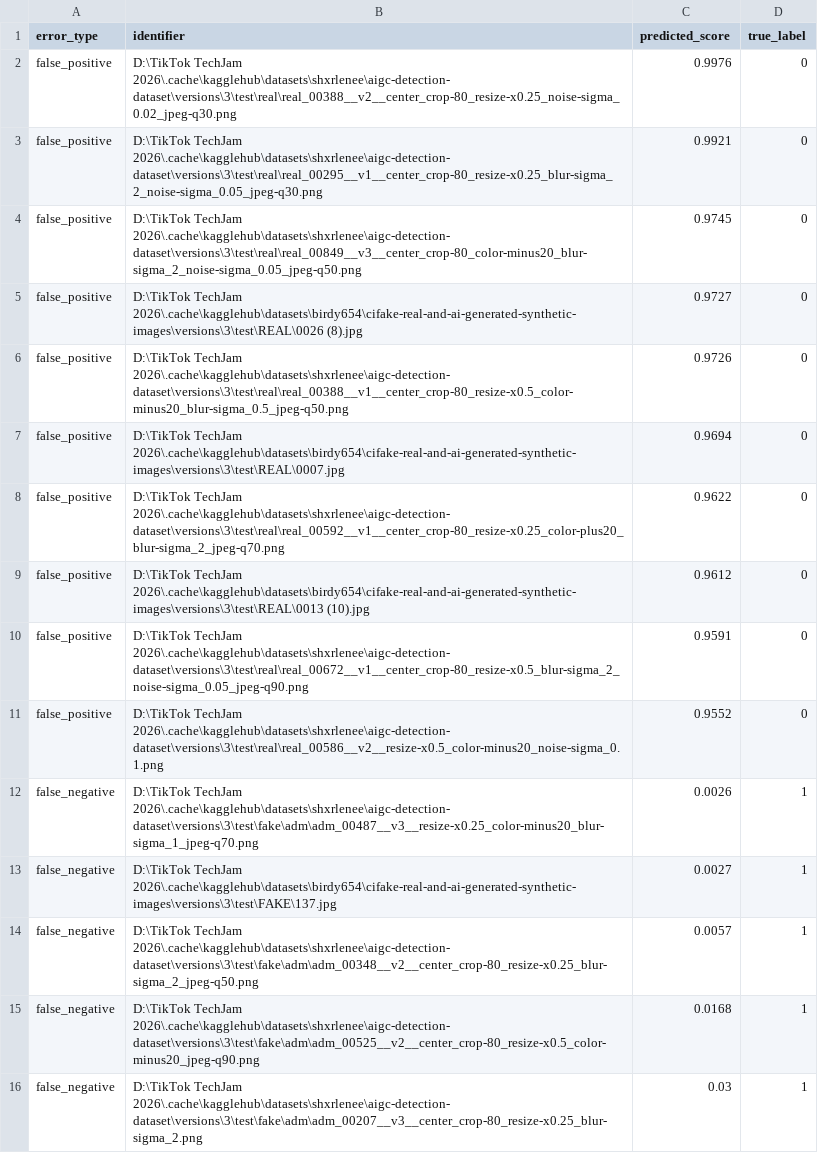
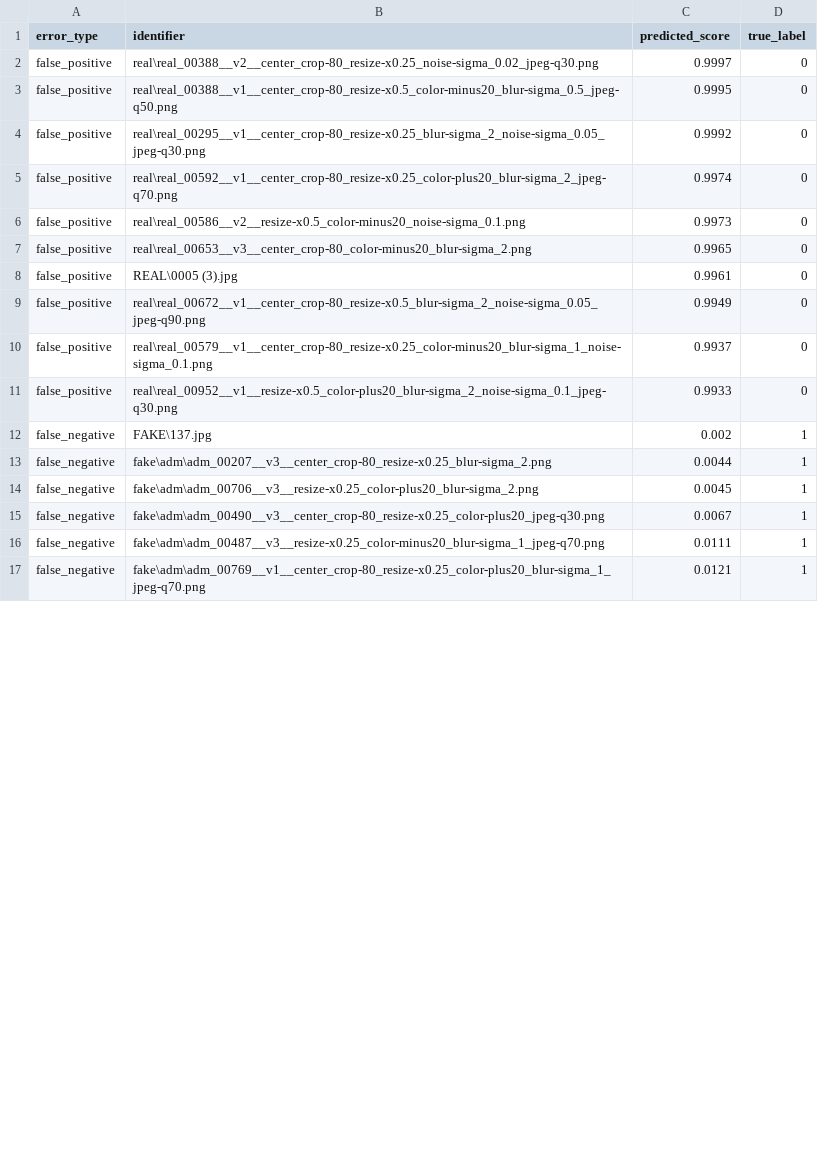
Before and after one commit to darryl5942/Tiktok-Hackathon, a CSV file: outputs/error_analysis.csv, drawn as a sheet; only a part is shown; the diff covers the shown part only.

```diff
--- a/outputs/error_analysis.csv
+++ b/outputs/error_analysis.csv
@@ -1,16 +1,17 @@
 error_type,identifier,predicted_score,true_label
-false_positive,D:\TikTok TechJam 2026\.cache\kagglehub\datasets\shxrlenee\aigc-detection-dataset\versions\3\test\real\real_00388__v2__center_crop-80_resize-x0.25_noise-sigma_0.02_jpeg-q30.png,0.9976,0
-false_positive,D:\TikTok TechJam 2026\.cache\kagglehub\datasets\shxrlenee\aigc-detection-dataset\versions\3\test\real\real_00295__v1__center_crop-80_resize-x0.25_blur-sigma_2_noise-sigma_0.05_jpeg-q30.png,0.9921,0
-false_positive,D:\TikTok TechJam 2026\.cache\kagglehub\datasets\shxrlenee\aigc-detection-dataset\versions\3\test\real\real_00849__v3__center_crop-80_color-minus20_blur-sigma_2_noise-sigma_0.05_jpeg-q50.png,0.9745,0
-false_positive,D:\TikTok TechJam 2026\.cache\kagglehub\datasets\birdy654\cifake-real-and-ai-generated-synthetic-images\versions\3\test\REAL\0026 (8).jpg,0.9727,0
-false_positive,D:\TikTok TechJam 2026\.cache\kagglehub\datasets\shxrlenee\aigc-detection-dataset\versions\3\test\real\real_00388__v1__center_crop-80_resize-x0.5_color-minus20_blur-sigma_0.5_jpeg-q50.png,0.9726,0
-false_positive,D:\TikTok TechJam 2026\.cache\kagglehub\datasets\birdy654\cifake-real-and-ai-generated-synthetic-images\versions\3\test\REAL\0007.jpg,0.9694,0
-false_positive,D:\TikTok TechJam 2026\.cache\kagglehub\datasets\shxrlenee\aigc-detection-dataset\versions\3\test\real\real_00592__v1__center_crop-80_resize-x0.25_color-plus20_blur-sigma_2_jpeg-q70.png,0.9622,0
-false_positive,D:\TikTok TechJam 2026\.cache\kagglehub\datasets\birdy654\cifake-real-and-ai-generated-synthetic-images\versions\3\test\REAL\0013 (10).jpg,0.9612,0
-false_positive,D:\TikTok TechJam 2026\.cache\kagglehub\datasets\shxrlenee\aigc-detection-dataset\versions\3\test\real\real_00672__v1__center_crop-80_resize-x0.5_blur-sigma_2_noise-sigma_0.05_jpeg-q90.png,0.9591,0
-false_positive,D:\TikTok TechJam 2026\.cache\kagglehub\datasets\shxrlenee\aigc-detection-dataset\versions\3\test\real\real_00586__v2__resize-x0.5_color-minus20_noise-sigma_0.1.png,0.9552,0
-false_negative,D:\TikTok TechJam 2026\.cache\kagglehub\datasets\shxrlenee\aigc-detection-dataset\versions\3\test\fake\adm\adm_00487__v3__resize-x0.25_color-minus20_blur-sigma_1_jpeg-q70.png,0.0026,1
-false_negative,D:\TikTok TechJam 2026\.cache\kagglehub\datasets\birdy654\cifake-real-and-ai-generated-synthetic-images\versions\3\test\FAKE\137.jpg,0.0027,1
-false_negative,D:\TikTok TechJam 2026\.cache\kagglehub\datasets\shxrlenee\aigc-detection-dataset\versions\3\test\fake\adm\adm_00348__v2__center_crop-80_resize-x0.25_blur-sigma_2_jpeg-q50.png,0.0057,1
-false_negative,D:\TikTok TechJam 2026\.cache\kagglehub\datasets\shxrlenee\aigc-detection-dataset\versions\3\test\fake\adm\adm_00525__v2__center_crop-80_resize-x0.5_color-minus20_jpeg-q90.png,0.0168,1
-false_negative,D:\TikTok TechJam 2026\.cache\kagglehub\datasets\shxrlenee\aigc-detection-dataset\versions\3\test\fake\adm\adm_00207__v3__center_crop-80_resize-x0.25_blur-sigma_2.png,0.03,1
+false_positive,real\real_00388__v2__center_crop-80_resize-x0.25_noise-sigma_0.02_jpeg-q30.png,0.9997,0
+false_positive,real\real_00388__v1__center_crop-80_resize-x0.5_color-minus20_blur-sigma_0.5_jpeg-q50.png,0.9995,0
+false_positive,real\real_00295__v1__center_crop-80_resize-x0.25_blur-sigma_2_noise-sigma_0.05_jpeg-q30.png,0.9992,0
+false_positive,real\real_00592__v1__center_crop-80_resize-x0.25_color-plus20_blur-sigma_2_jpeg-q70.png,0.9974,0
+false_positive,real\real_00586__v2__resize-x0.5_color-minus20_noise-sigma_0.1.png,0.9973,0
+false_positive,real\real_00653__v3__center_crop-80_color-minus20_blur-sigma_2.png,0.9965,0
+false_positive,REAL\0005 (3).jpg,0.9961,0
+false_positive,real\real_00672__v1__center_crop-80_resize-x0.5_blur-sigma_2_noise-sigma_0.05_jpeg-q90.png,0.9949,0
+false_positive,real\real_00579__v1__center_crop-80_resize-x0.25_color-minus20_blur-sigma_1_noise-sigma_0.1.png,0.9937,0
+false_positive,real\real_00952__v1__resize-x0.5_color-plus20_blur-sigma_2_noise-sigma_0.1_jpeg-q30.png,0.9933,0
+false_negative,FAKE\137.jpg,0.002,1
+false_negative,fake\adm\adm_00207__v3__center_crop-80_resize-x0.25_blur-sigma_2.png,0.0044,1
+false_negative,fake\adm\adm_00706__v3__resize-x0.25_color-plus20_blur-sigma_2.png,0.0045,1
+false_negative,fake\adm\adm_00490__v3__center_crop-80_resize-x0.25_color-plus20_jpeg-q30.png,0.0067,1
+false_negative,fake\adm\adm_00487__v3__resize-x0.25_color-minus20_blur-sigma_1_jpeg-q70.png,0.0111,1
+false_negative,fake\adm\adm_00769__v1__center_crop-80_resize-x0.25_color-plus20_blur-sigma_1_jpeg-q70.png,0.0121,1
```
Also changed, not shown: 1 removed row and 8 edited cells elsewhere in this file, outputs/inference_summary.csv, outputs/robustness_indist.csv, 16 other files.
